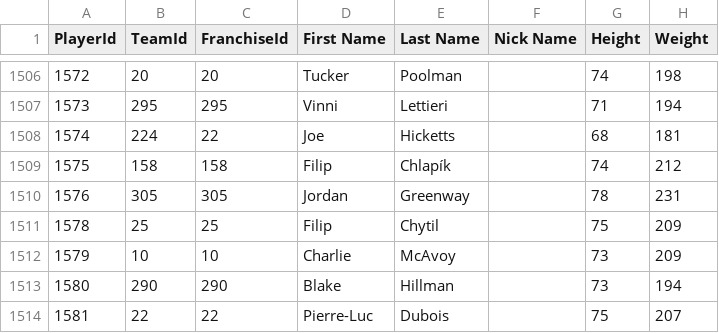
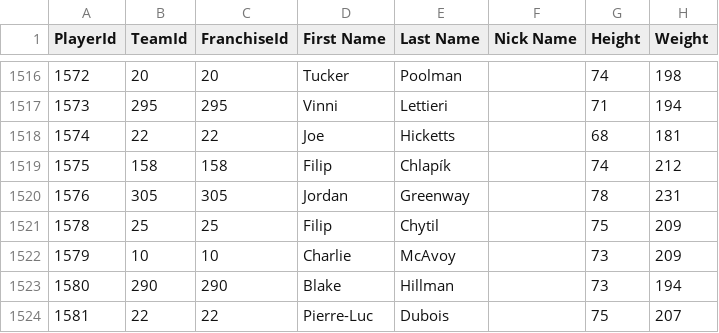
Before and after one commit to BoiledEgg1974/boys-of-winter-hockey-website, a CSV file: data/imports/raw/bowl_fantasy/player_master.csv, drawn as a sheet; only a part is shown, gaps mark what is left out; addresses are those after the commit; the diff covers the shown part only; the diff names each change by its address in the sheet, - before the commit and + after, or states it on an @@ line.

```diff
--- a/data/imports/raw/bowl_fantasy/player_master.csv
+++ b/data/imports/raw/bowl_fantasy/player_master.csv
-B1518 (TeamId): 224
+B1518 (TeamId): 22
```
Also changed, not shown: 10 added rows and 4 edited cells elsewhere in this file, data/imports/raw/bowl_cap/boxscore_period_penalties_summary.csv, data/imports/raw/bowl_fantasy/boxscore_summary.csv, 47 other files.
